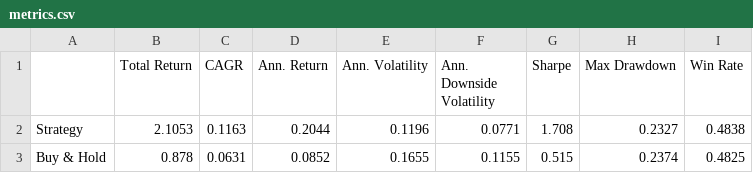
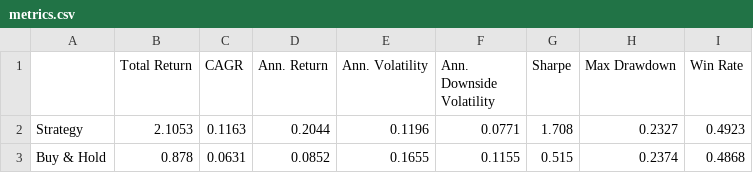
Before and after one commit to dof-studio/DivETF1X, a CSV file: metrics.csv, drawn as a sheet.

```diff
--- a/metrics.csv
+++ b/metrics.csv
@@ -1,3 +1,3 @@
 ,Total Return,CAGR,Ann. Return,Ann. Volatility,Ann. Downside Volatility,Sharpe,Max Drawdown,Win Rate
-Strategy,2.1053,0.1163,0.2044,0.1196,0.0771,1.708,0.2327,0.4838
-Buy & Hold,0.878,0.0631,0.0852,0.1655,0.1155,0.515,0.2374,0.4825
+Strategy,2.1053,0.1163,0.2044,0.1196,0.0771,1.708,0.2327,0.4923
+Buy & Hold,0.878,0.0631,0.0852,0.1655,0.1155,0.515,0.2374,0.4868
```
Also changed, not shown: wdata.csv, 1 other file.
